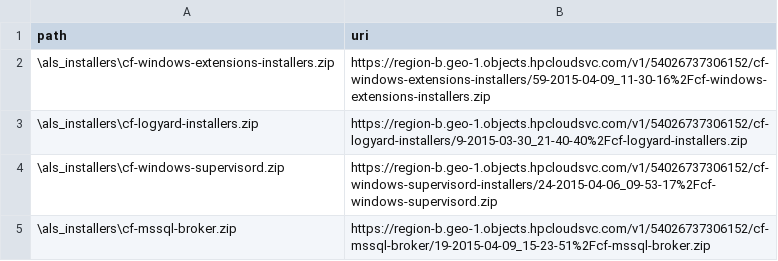
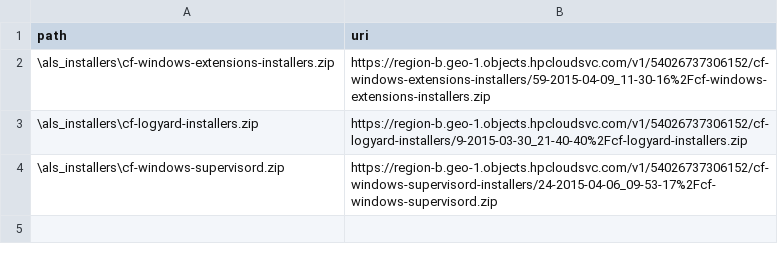
Before and after one commit to hpcloud/cf-glazier-profiles, a CSV file: windea/resources.csv, drawn as a sheet.

```diff
--- a/windea/resources.csv
+++ b/windea/resources.csv
@@ -4,2 +4 @@ path,uri
 \als_installers\cf-windows-supervisord.zip,https://region-b.geo-1.objects.hpcloudsvc.com/v1/54026737306152/cf-windows-supervisord-installers/24-2015-04-06_09-53-17%2Fcf-windows-supervisord.zip
-\als_installers\cf-mssql-broker.zip,https://region-b.geo-1.objects.hpcloudsvc.com/v1/54026737306152/cf-mssql-broker/19-2015-04-09_15-23-51%2Fcf-mssql-broker.zip
```
Also changed, not shown: 4 other files.
